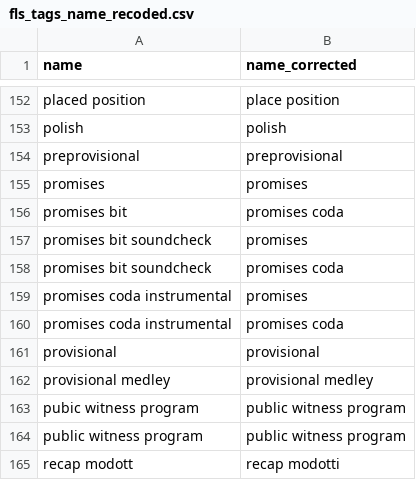
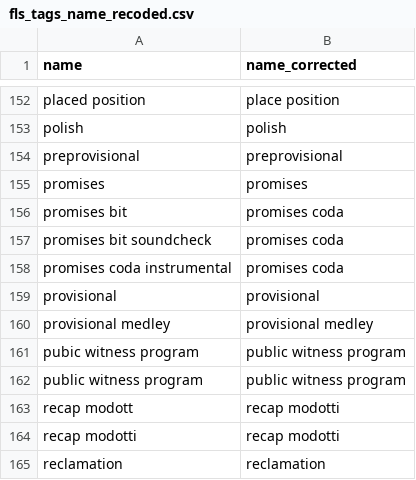
Before and after one commit to alexmitrani/Repeatr, a CSV file: inst/extdata/fls_tags_name_recoded.csv, drawn as a sheet; only a part is shown, gaps mark what is left out; the shorter side is filled out with more unchanged rows.

Commit message:
Update data and CSV song ID mappings
Refresh numerous binary data snapshots and correct song ID mappings in packaged CSVs. Updated data/*.rda files and adjusted inst/extdata files (fls_tags_name_recoded.csv, fugazi_song_counts.csv, fugazi_song_performance_intensity.csv, fugazi_song_preferences.csv, summary.csv) to realign songid indices and recoded names for consistency across datasets. No source code changes.

```diff
--- a/inst/extdata/fls_tags_name_recoded.csv
+++ b/inst/extdata/fls_tags_name_recoded.csv
@@ -156,5 +156,3 @@ promises,promises
 promises bit,promises coda
-promises bit soundcheck,promises
 promises bit soundcheck,promises coda
-promises coda instrumental,promises
 promises coda instrumental,promises coda
```
Also changed, not shown: inst/extdata/fugazi_song_counts.csv, inst/extdata/fugazi_song_performance_intensity.csv, 22 other files.
